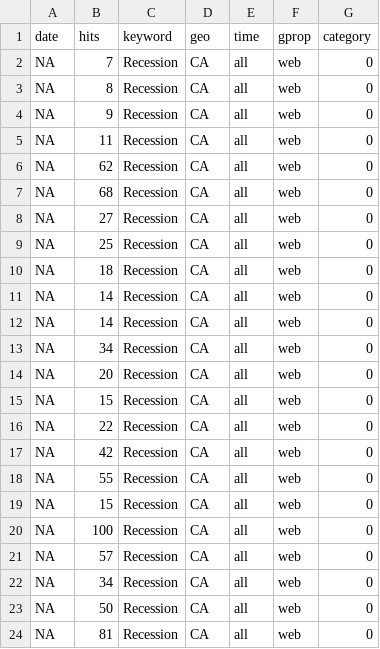
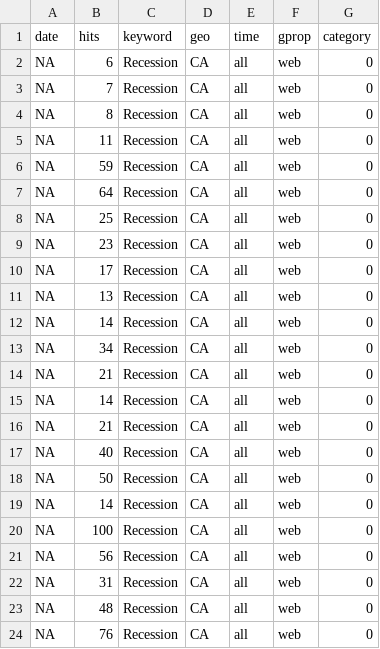
Before and after one commit to StatCan/bdl-lde-public, a CSV file: Data/Recession_trends.csv, drawn as a sheet.

```diff
--- a/Data/Recession_trends.csv
+++ b/Data/Recession_trends.csv
@@ -1,24 +1,24 @@
 "date","hits","keyword","geo","time","gprop","category"
+NA,6,"Recession","CA","all","web",0
 NA,7,"Recession","CA","all","web",0
 NA,8,"Recession","CA","all","web",0
-NA,9,"Recession","CA","all","web",0
 NA,11,"Recession","CA","all","web",0
-NA,62,"Recession","CA","all","web",0
-NA,68,"Recession","CA","all","web",0
-NA,27,"Recession","CA","all","web",0
+NA,59,"Recession","CA","all","web",0
+NA,64,"Recession","CA","all","web",0
 NA,25,"Recession","CA","all","web",0
-NA,18,"Recession","CA","all","web",0
-NA,14,"Recession","CA","all","web",0
+NA,23,"Recession","CA","all","web",0
+NA,17,"Recession","CA","all","web",0
+NA,13,"Recession","CA","all","web",0
 NA,14,"Recession","CA","all","web",0
 NA,34,"Recession","CA","all","web",0
-NA,20,"Recession","CA","all","web",0
-NA,15,"Recession","CA","all","web",0
-NA,22,"Recession","CA","all","web",0
-NA,42,"Recession","CA","all","web",0
-NA,55,"Recession","CA","all","web",0
-NA,15,"Recession","CA","all","web",0
+NA,21,"Recession","CA","all","web",0
+NA,14,"Recession","CA","all","web",0
+NA,21,"Recession","CA","all","web",0
+NA,40,"Recession","CA","all","web",0
+NA,50,"Recession","CA","all","web",0
+NA,14,"Recession","CA","all","web",0
 NA,100,"Recession","CA","all","web",0
-NA,57,"Recession","CA","all","web",0
-NA,34,"Recession","CA","all","web",0
-NA,50,"Recession","CA","all","web",0
-NA,81,"Recession","CA","all","web",0
+NA,56,"Recession","CA","all","web",0
+NA,31,"Recession","CA","all","web",0
+NA,48,"Recession","CA","all","web",0
+NA,76,"Recession","CA","all","web",0
```
Also changed, not shown: Data/Inflation_trends.csv, Data/SupplyChain_trends.csv.
